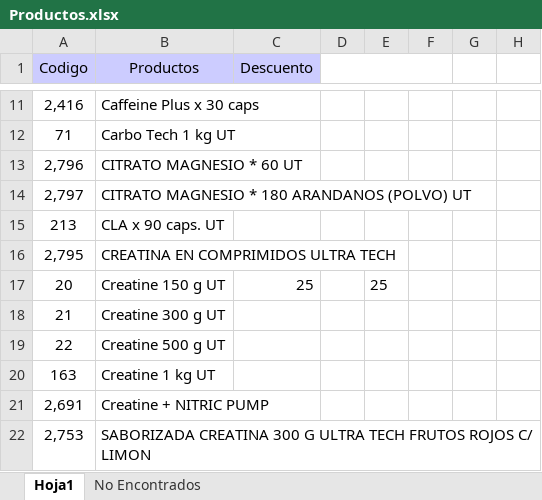
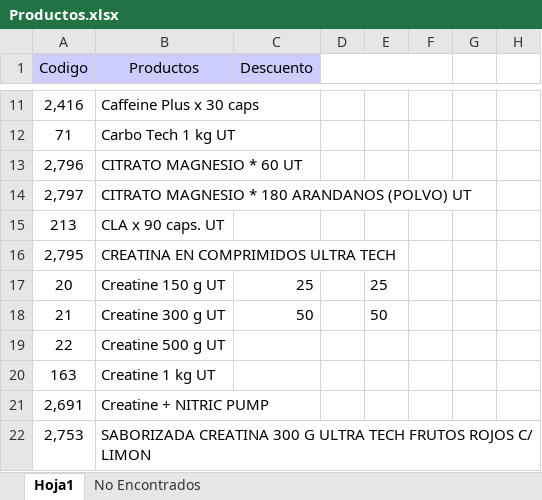
Before and after one commit to Kniball4726/Agentes, an Excel workbook: Descuentos/Productos.xlsx, sheet Hoja1, drawn as a sheet; only a part is shown, gaps mark what is left out; values as stored, in another font and other column widths than the file's, no borders; the diff names each change by its address in the sheet, - before the commit and + after, or states it on an @@ line.

```diff
--- a/Descuentos/Productos.xlsx (sheet Hoja1)
+++ b/Descuentos/Productos.xlsx (sheet Hoja1)
-C18 (Descuento): (empty)
+C18 (Descuento): 50
-E18: (empty)
+E18: 50
```
Also changed, not shown: 19 other files.
